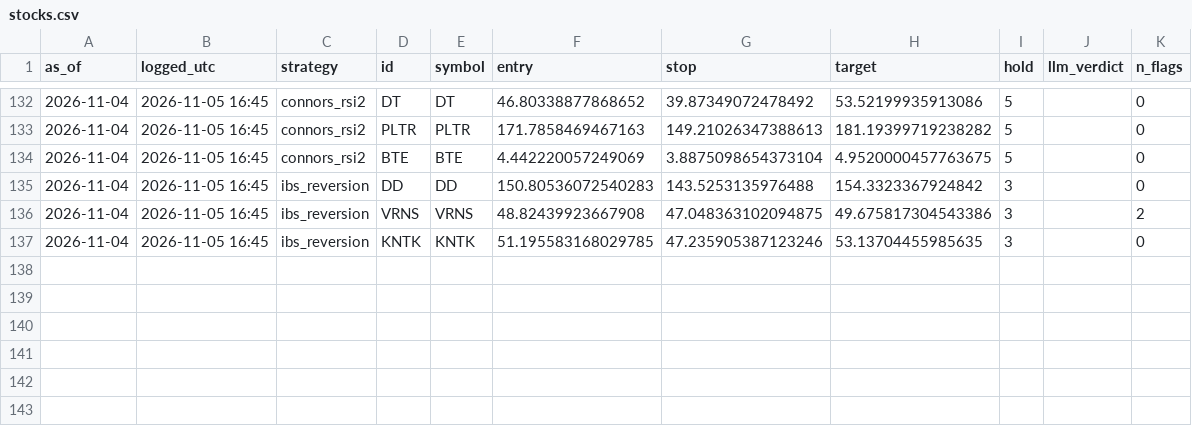
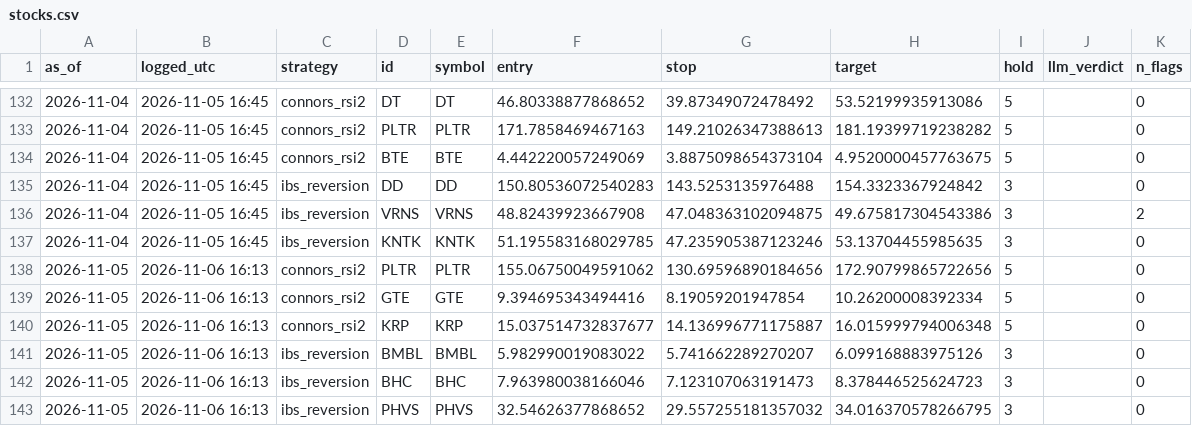
Before and after one commit to crtech-website/stock-screener-agent, a CSV file: market-scanner/ledger/stocks.csv, drawn as a sheet; only a part is shown, gaps mark what is left out.

```diff
--- a/market-scanner/ledger/stocks.csv
+++ b/market-scanner/ledger/stocks.csv
@@ -137 +137,7 @@ as_of,logged_utc,strategy,id,symbol,entry,stop,target,hold,llm_verdict,n_flags
 2026-11-04,2026-11-05 16:45,ibs_reversion,KNTK,KNTK,51.195583168029785,47.235905387123246,53.13704455985635,3,,0
+2026-11-05,2026-11-06 16:13,connors_rsi2,PLTR,PLTR,155.06750049591062,130.69596890184656,172.90799865722656,5,,0
+2026-11-05,2026-11-06 16:13,connors_rsi2,GTE,GTE,9.394695343494416,8.19059201947854,10.26200008392334,5,,0
+2026-11-05,2026-11-06 16:13,connors_rsi2,KRP,KRP,15.037514732837677,14.136996771175887,16.015999794006348,5,,0
+2026-11-05,2026-11-06 16:13,ibs_reversion,BMBL,BMBL,5.982990019083022,5.741662289270207,6.099168883975126,3,,0
+2026-11-05,2026-11-06 16:13,ibs_reversion,BHC,BHC,7.963980038166046,7.123107063191473,8.378446525624723,3,,0
+2026-11-05,2026-11-06 16:13,ibs_reversion,PHVS,PHVS,32.54626377868652,29.557255181357032,34.016370578266795,3,,0
```
Also changed, not shown: 1 other file.
